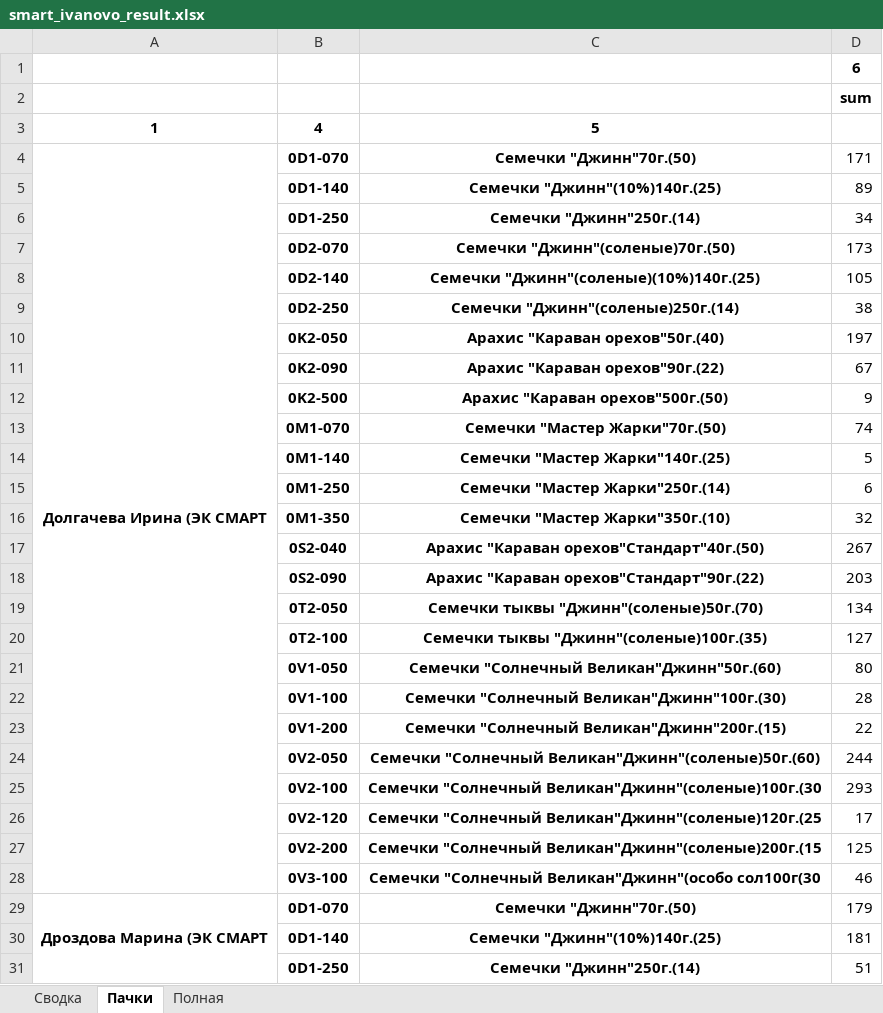
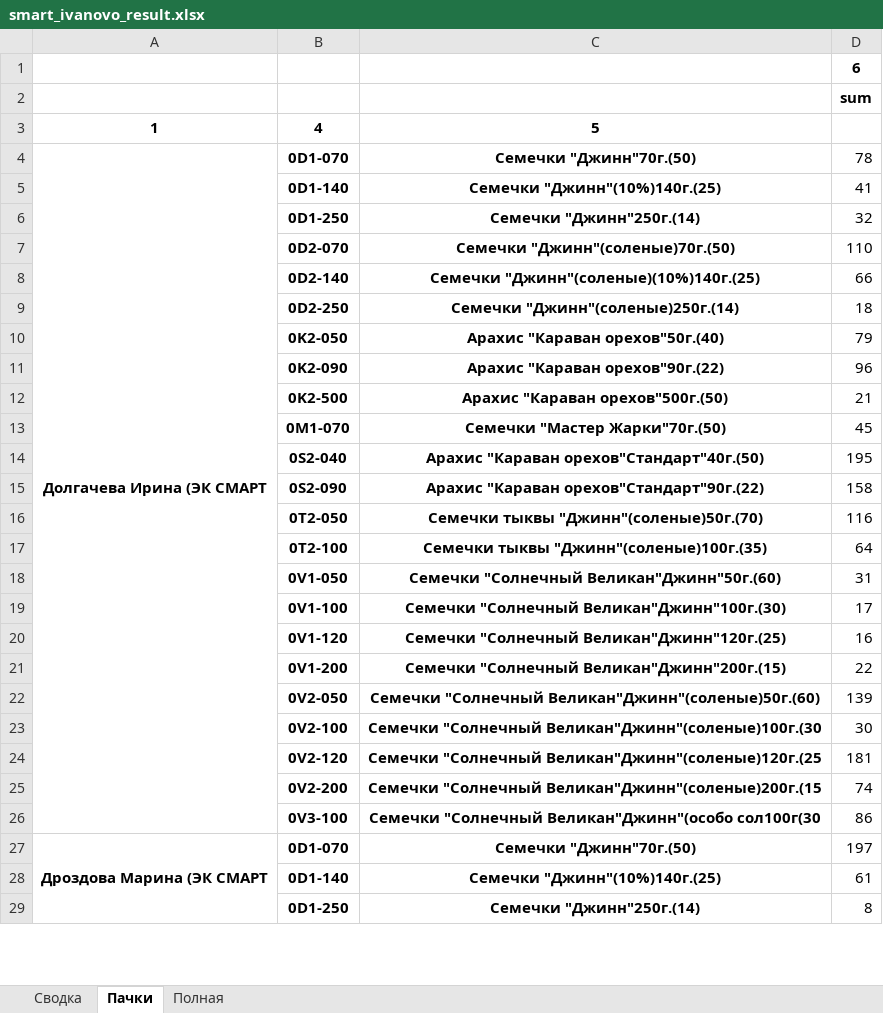
Before and after one commit to wildbat333/djin, an Excel workbook: smart_ivanovo_result.xlsx, sheet Пачки, drawn as a sheet; only a part is shown; values as stored, in another font and other column widths than the file's, no borders; removed rows and columns are numbered as before the commit, all else as after; the diff covers the shown part only; the diff names each change by its address in the sheet, - before the commit and + after, or states it on an @@ line.

```diff
--- a/smart_ivanovo_result.xlsx (sheet Пачки)
+++ b/smart_ivanovo_result.xlsx (sheet Пачки)
-D4: 171
+D4: 78
-D5: 89
+D5: 41
-D6: 34
+D6: 32
-D7: 173
+D7: 110
-D8: 105
+D8: 66
-D9: 38
+D9: 18
-D10: 197
+D10: 79
-D11: 67
+D11: 96
-D12: 9
+D12: 21
-D13: 74
+D13: 45
-row 14:  | 0M1-140 | Семечки "Мастер Жарки"140г.(25) | 5
-row 15:  | 0M1-250 | Семечки "Мастер Жарки"250г.(14) | 6
-row 16:  | 0M1-350 | Семечки "Мастер Жарки"350г.(10) | 32
-D14: 267
+D14: 195
-D15: 203
+D15: 158
-D16: 134
+D16: 116
-D17: 127
+D17: 64
-D18: 80
+D18: 31
-D19: 28
+D19: 17
+row 20:  | 0V1-120 | Семечки "Солнечный Великан"Джинн"120г.(25) | 16
-D22: 244
+D22: 139
-D23: 293
+D23: 30
-D24: 17
+D24: 181
-D25: 125
+D25: 74
-D26: 46
+D26: 86
-A29:A47 merged
+A27:A48 merged
-D27: 179
+D27: 197
-D28: 181
+D28: 61
-D29: 51
+D29: 8
```
Also changed, not shown: 96 added rows, 110 removed rows, 4 moved rows, 77 edited cells and merged cells elsewhere in this sheet, sheet Полная, sheet Сводка, smart_ivanovo.xlsx, 2 other files.
